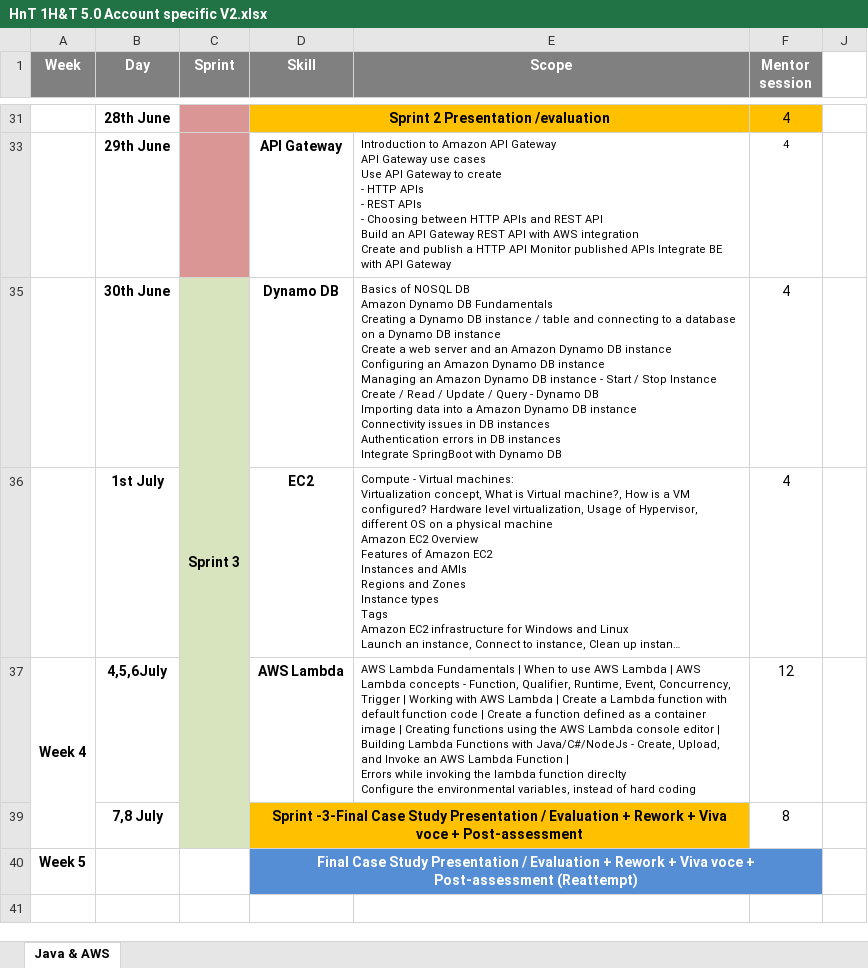
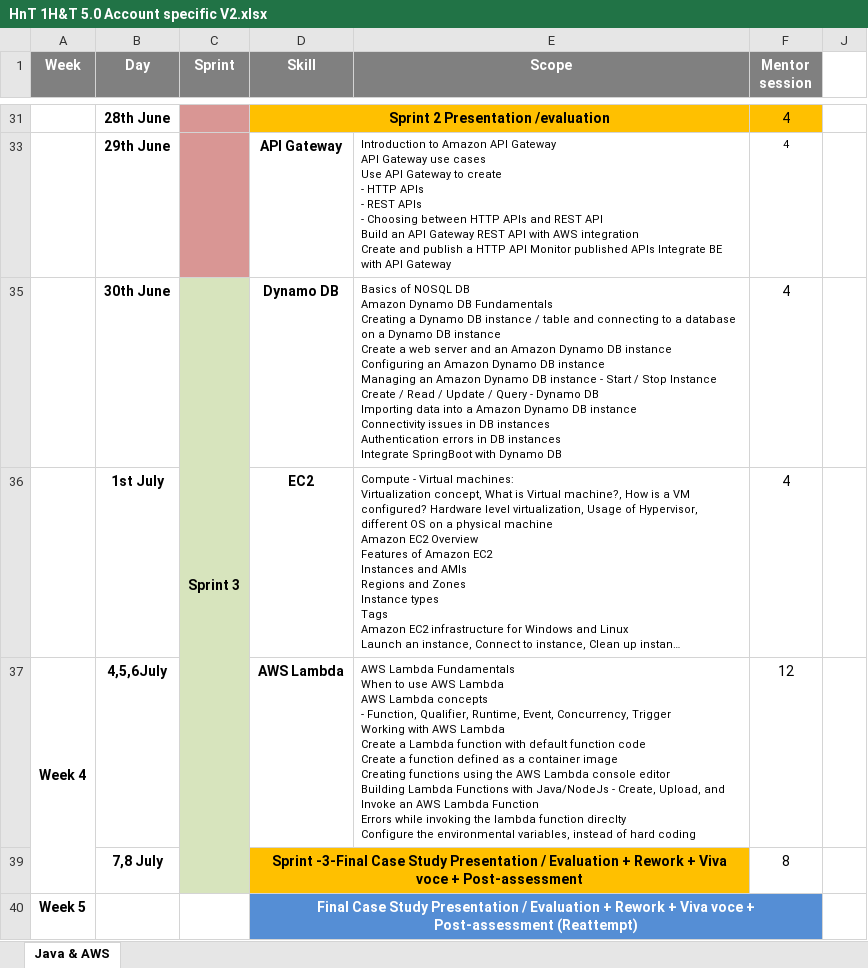
Before and after one commit to sureshcskkumar/ctsasb1, an Excel workbook: docs/HnT 1H&T 5.0 Account specific V2.xlsx, sheet Java & AWS, drawn as a sheet; only a part is shown, gaps mark what is left out; long unchanged cells end in …; values as stored, in another font and other column widths than the file's, no borders; charts and pictures and conditional formats not drawn; ↵ is a line break in a cell; the diff names each change by its address in the sheet, - before the commit and + after, or states it on an @@ line.

```diff
--- a/docs/HnT 1H&T 5.0 Account specific V2.xlsx (sheet Java & AWS)
+++ b/docs/HnT 1H&T 5.0 Account specific V2.xlsx (sheet Java & AWS)
-E37 (Scope): …Lambda Fundamentals | When to use AWS Lambda | AWS Lambda concepts - Function, Qualifier, Runtime, Event, Concurrency, Trigger | Working with AWS Lambda | Create a Lambda function with default function code | Create a function defined as a container image | Creating functions using the AWS Lambda console editor | Building Lambda Functions with Java/C#/NodeJs - Create, Upload, and Invoke an AWS Lambda Function | ↵ Errors while…
+E37 (Scope): …Lambda Fundamentals ↵ When to use AWS Lambda ↵ AWS Lambda concepts ↵ - Function, Qualifier, Runtime, Event, Concurrency, Trigger ↵ Working with AWS Lambda ↵ Create a Lambda function with default function code ↵ Create a function defined as a container image ↵ Creating functions using the AWS Lambda console editor ↵ Building Lambda Functions with Java/NodeJs - Create, Upload, and Invoke an AWS Lambda Function ↵ Errors while…
```
Also changed, not shown: 4 other files.
